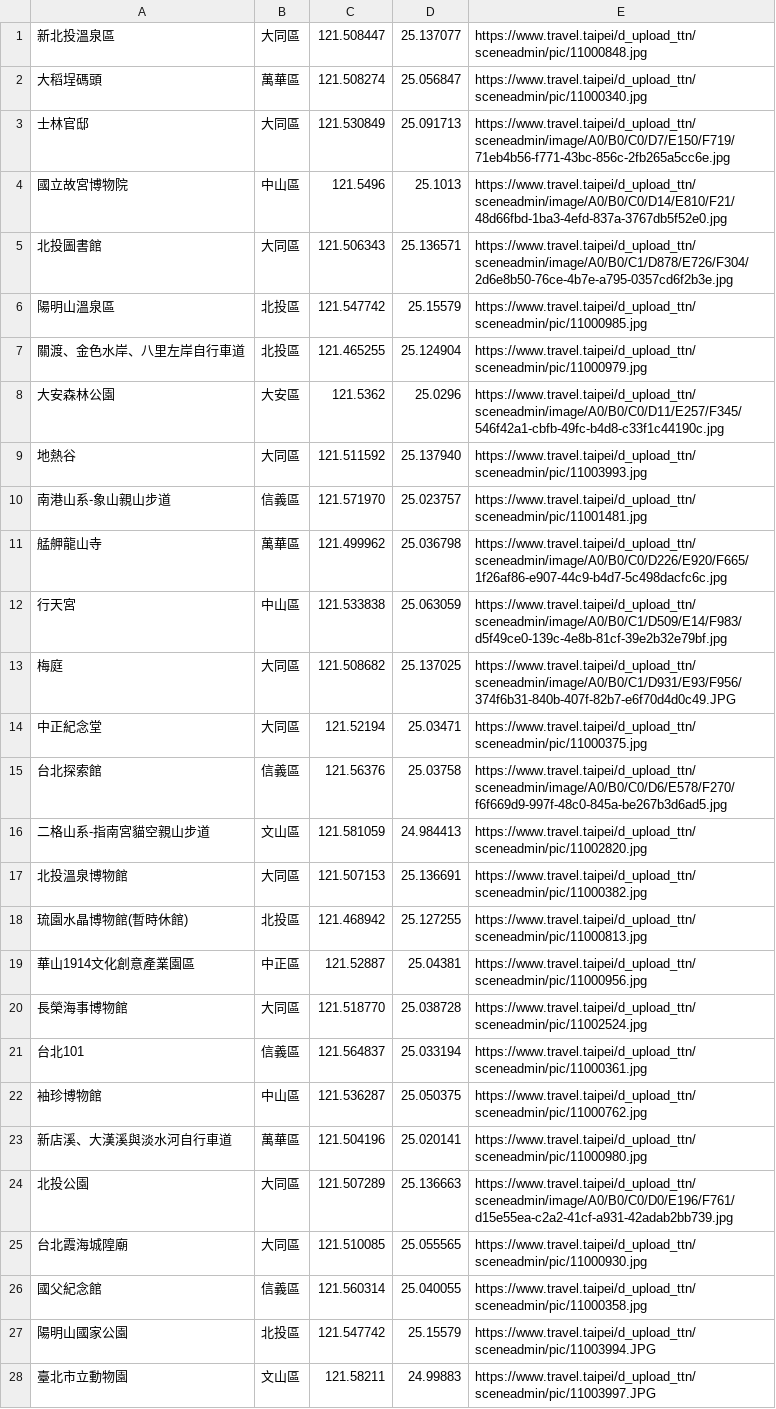
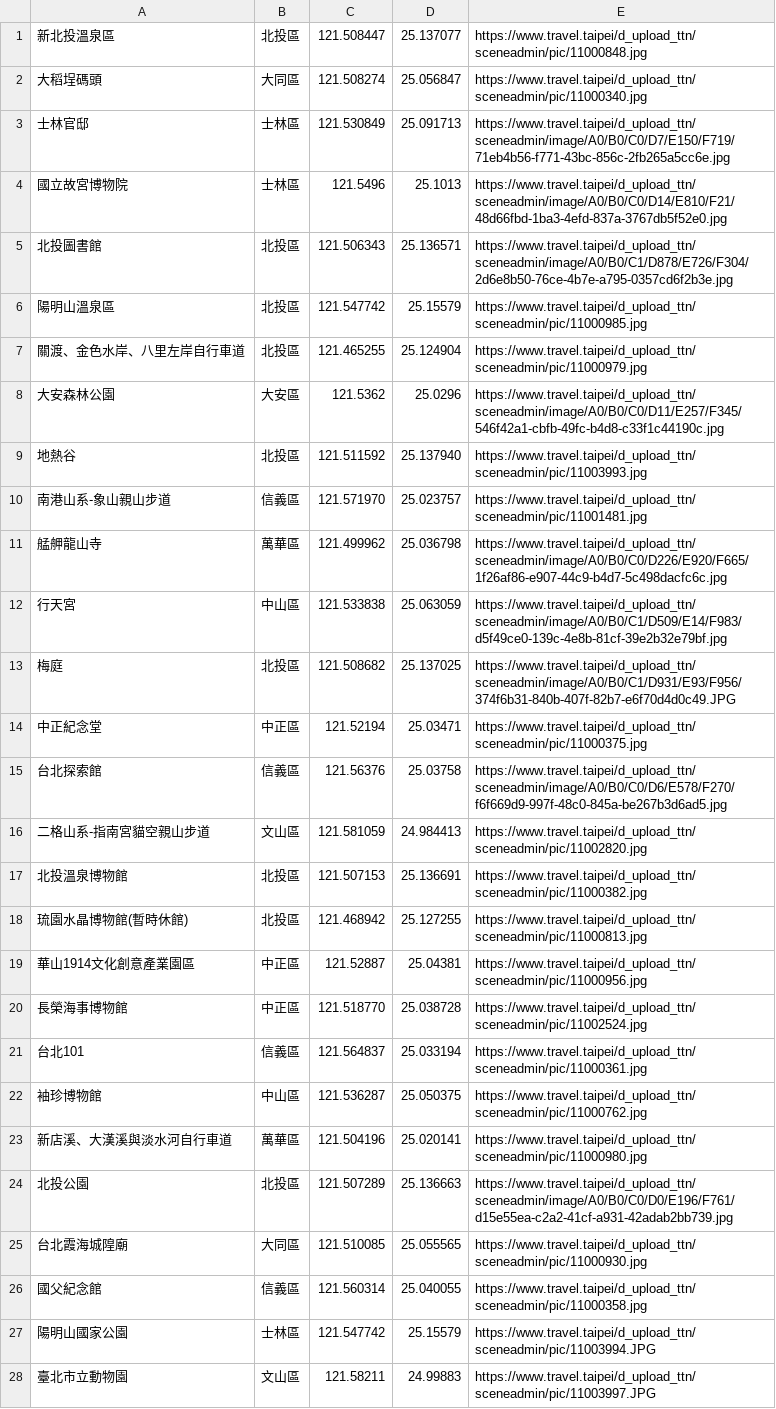
Before and after one commit to Christinaliu0913/wehelp_week3, a CSV file: spot1.csv, drawn as a sheet; only a part is shown; the diff covers the shown part only.

```diff
--- a/spot1.csv
+++ b/spot1.csv
@@ -1,6 +1,6 @@
-新北投溫泉區,大同區,121.508447,25.137077,https://www.travel.taipei/d_upload_ttn/sceneadmin/pic/11000848.jpg
-大稻埕碼頭,萬華區,121.508274,25.056847,https://www.travel.taipei/d_upload_ttn/sceneadmin/pic/11000340.jpg
-士林官邸,大同區,121.530849,25.091713,https://www.travel.taipei/d_upload_ttn/sceneadmin/image/A0/B0/C0/D7/E150/F719/71eb4b56-f771-43bc-856c-2fb265a5cc6e.jpg
-國立故宮博物院,中山區,121.5496,25.1013,https://www.travel.taipei/d_upload_ttn/sceneadmin/image/A0/B0/C0/D14/E810/F21/48d66fbd-1ba3-4efd-837a-3767db5f52e0.jpg
-北投圖書館,大同區,121.506343,25.136571,https://www.travel.taipei/d_upload_ttn/sceneadmin/image/A0/B0/C1/D878/E726/F304/2d6e8b50-76ce-4b7e-a795-0357cd6f2b3e.jpg
+新北投溫泉區,北投區,121.508447,25.137077,https://www.travel.taipei/d_upload_ttn/sceneadmin/pic/11000848.jpg
+大稻埕碼頭,大同區,121.508274,25.056847,https://www.travel.taipei/d_upload_ttn/sceneadmin/pic/11000340.jpg
+士林官邸,士林區,121.530849,25.091713,https://www.travel.taipei/d_upload_ttn/sceneadmin/image/A0/B0/C0/D7/E150/F719/71eb4b56-f771-43bc-856c-2fb265a5cc6e.jpg
+國立故宮博物院,士林區,121.5496,25.1013,https://www.travel.taipei/d_upload_ttn/sceneadmin/image/A0/B0/C0/D14/E810/F21/48d66fbd-1ba3-4efd-837a-3767db5f52e0.jpg
+北投圖書館,北投區,121.506343,25.136571,https://www.travel.taipei/d_upload_ttn/sceneadmin/image/A0/B0/C1/D878/E726/F304/2d6e8b50-76ce-4b7e-a795-0357cd6f2b3e.jpg
 陽明山溫泉區,北投區,121.547742,25.15579,https://www.travel.taipei/d_upload_ttn/sceneadmin/pic/11000985.jpg
@@ -8,3 +8,3 @@
 大安森林公園,大安區,121.5362,25.0296,https://www.travel.taipei/d_upload_ttn/sceneadmin/image/A0/B0/C0/D11/E257/F345/546f42a1-cbfb-49fc-b4d8-c33f1c44190c.jpg
-地熱谷,大同區,121.511592,25.137940,https://www.travel.taipei/d_upload_ttn/sceneadmin/pic/11003993.jpg
+地熱谷,北投區,121.511592,25.137940,https://www.travel.taipei/d_upload_ttn/sceneadmin/pic/11003993.jpg
 南港山系-象山親山步道,信義區,121.571970,25.023757,https://www.travel.taipei/d_upload_ttn/sceneadmin/pic/11001481.jpg
@@ -12,10 +12,10 @@
 行天宮,中山區,121.533838,25.063059,https://www.travel.taipei/d_upload_ttn/sceneadmin/image/A0/B0/C1/D509/E14/F983/d5f49ce0-139c-4e8b-81cf-39e2b32e79bf.jpg
-梅庭,大同區,121.508682,25.137025,https://www.travel.taipei/d_upload_ttn/sceneadmin/image/A0/B0/C1/D931/E93/F956/374f6b31-840b-407f-82b7-e6f70d4d0c49.JPG
-中正紀念堂,大同區,121.52194,25.03471,https://www.travel.taipei/d_upload_ttn/sceneadmin/pic/11000375.jpg
+梅庭,北投區,121.508682,25.137025,https://www.travel.taipei/d_upload_ttn/sceneadmin/image/A0/B0/C1/D931/E93/F956/374f6b31-840b-407f-82b7-e6f70d4d0c49.JPG
+中正紀念堂,中正區,121.52194,25.03471,https://www.travel.taipei/d_upload_ttn/sceneadmin/pic/11000375.jpg
 台北探索館,信義區,121.56376,25.03758,https://www.travel.taipei/d_upload_ttn/sceneadmin/image/A0/B0/C0/D6/E578/F270/f6f669d9-997f-48c0-845a-be267b3d6ad5.jpg
 二格山系-指南宮貓空親山步道,文山區,121.581059,24.984413,https://www.travel.taipei/d_upload_ttn/sceneadmin/pic/11002820.jpg
-北投溫泉博物館,大同區,121.507153,25.136691,https://www.travel.taipei/d_upload_ttn/sceneadmin/pic/11000382.jpg
+北投溫泉博物館,北投區,121.507153,25.136691,https://www.travel.taipei/d_upload_ttn/sceneadmin/pic/11000382.jpg
 琉園水晶博物館(暫時休館),北投區,121.468942,25.127255,https://www.travel.taipei/d_upload_ttn/sceneadmin/pic/11000813.jpg
 華山1914文化創意產業園區,中正區,121.52887,25.04381,https://www.travel.taipei/d_upload_ttn/sceneadmin/pic/11000956.jpg
-長榮海事博物館,大同區,121.518770,25.038728,https://www.travel.taipei/d_upload_ttn/sceneadmin/pic/11002524.jpg
+長榮海事博物館,中正區,121.518770,25.038728,https://www.travel.taipei/d_upload_ttn/sceneadmin/pic/11002524.jpg
 台北101,信義區,121.564837,25.033194,https://www.travel.taipei/d_upload_ttn/sceneadmin/pic/11000361.jpg
@@ -23,6 +23,6 @@
 新店溪、大漢溪與淡水河自行車道,萬華區,121.504196,25.020141,https://www.travel.taipei/d_upload_ttn/sceneadmin/pic/11000980.jpg
-北投公園,大同區,121.507289,25.136663,https://www.travel.taipei/d_upload_ttn/sceneadmin/image/A0/B0/C0/D0/E196/F761/d15e55ea-c2a2-41cf-a931-42adab2bb739.jpg
+北投公園,北投區,121.507289,25.136663,https://www.travel.taipei/d_upload_ttn/sceneadmin/image/A0/B0/C0/D0/E196/F761/d15e55ea-c2a2-41cf-a931-42adab2bb739.jpg
 台北霞海城隍廟,大同區,121.510085,25.055565,https://www.travel.taipei/d_upload_ttn/sceneadmin/pic/11000930.jpg
 國父紀念館,信義區,121.560314,25.040055,https://www.travel.taipei/d_upload_ttn/sceneadmin/pic/11000358.jpg
-陽明山國家公園,北投區,121.547742,25.15579,https://www.travel.taipei/d_upload_ttn/sceneadmin/pic/11003994.JPG
+陽明山國家公園,士林區,121.547742,25.15579,https://www.travel.taipei/d_upload_ttn/sceneadmin/pic/11003994.JPG
 臺北市立動物園,文山區,121.58211,24.99883,https://www.travel.taipei/d_upload_ttn/sceneadmin/pic/11003997.JPG
```
Also changed, not shown: 14 edited cells elsewhere in this file, mrt1.csv, 3 other files.
